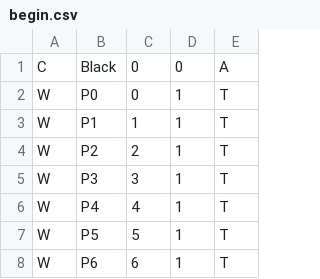
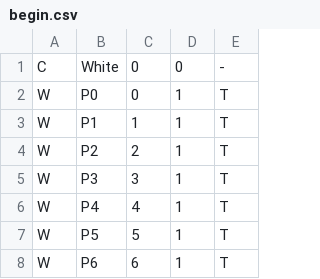
Before and after one commit to jan438/ChessAIKivy, a CSV file: CSV/begin.csv, drawn as a sheet; only a part is shown.

```diff
--- a/CSV/begin.csv
+++ b/CSV/begin.csv
@@ -1,2 +1,2 @@
-C,Black,0,0,A
+C,White,0,0,-
 W,P0,0,1,T
```
Also changed, not shown: 1 other file.
